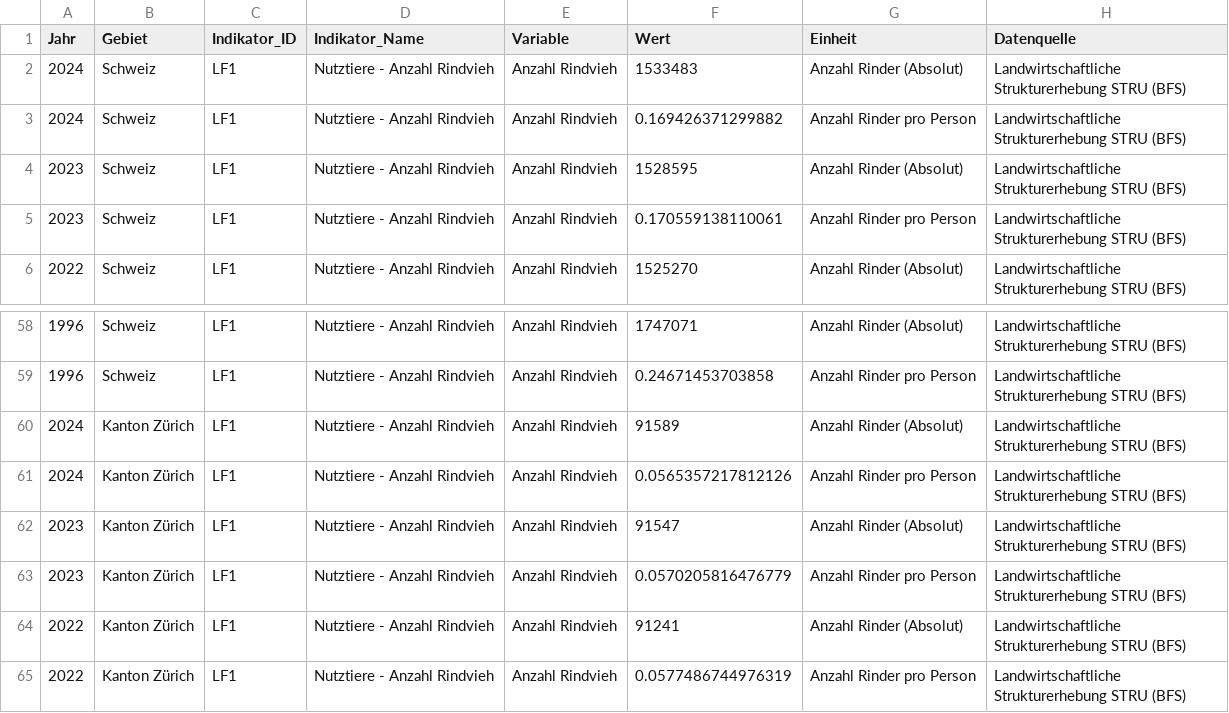
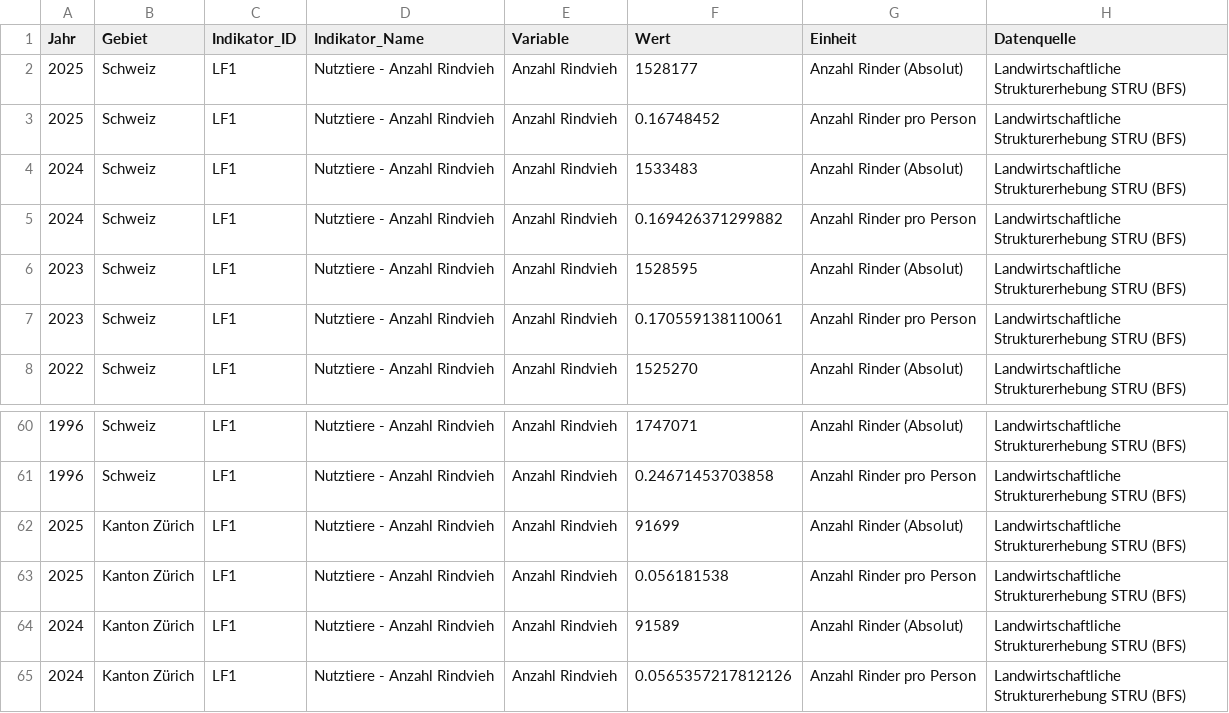
Before and after one commit to statistikZH/decarb_monitoring, a CSV file: output/LF1_data.csv, drawn as a sheet; only a part is shown, gaps mark what is left out; the shorter side is filled out with more unchanged rows; the diff names each change by its address in the sheet, - before the commit and + after, or states it on an @@ line.

Commit message:
LF1: added data 2025

```diff
--- a/output/LF1_data.csv
+++ b/output/LF1_data.csv
+row 2: 2025 | Schweiz | LF1 | Nutztiere - Anzahl Rindvieh | Anzahl Rindvieh | 1528177 | Anzahl Rinder (Absolut) | Landwirtschaftliche Strukturerhebung STRU (BFS)
+row 3: 2025 | Schweiz | LF1 | Nutztiere - Anzahl Rindvieh | Anzahl Rindvieh | 0.16748452 | Anzahl Rinder pro Person | Landwirtschaftliche Strukturerhebung STRU (BFS)
+row 62: 2025 | Kanton Zürich | LF1 | Nutztiere - Anzahl Rindvieh | Anzahl Rindvieh | 91699 | Anzahl Rinder (Absolut) | Landwirtschaftliche Strukturerhebung STRU (BFS)
+row 63: 2025 | Kanton Zürich | LF1 | Nutztiere - Anzahl Rindvieh | Anzahl Rindvieh | 0.056181538 | Anzahl Rinder pro Person | Landwirtschaftliche Strukturerhebung STRU (BFS)
```
